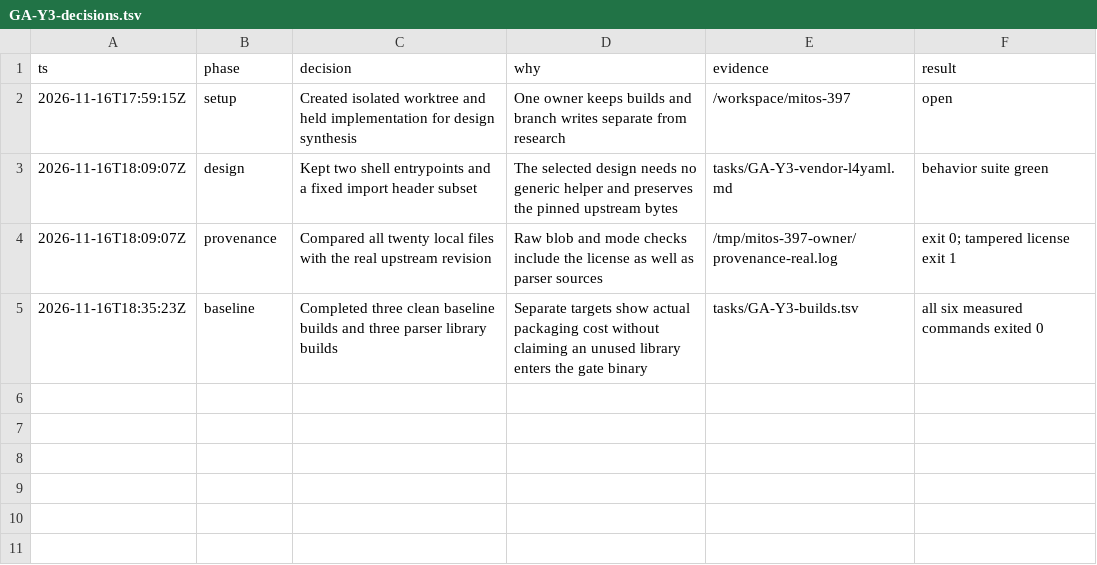
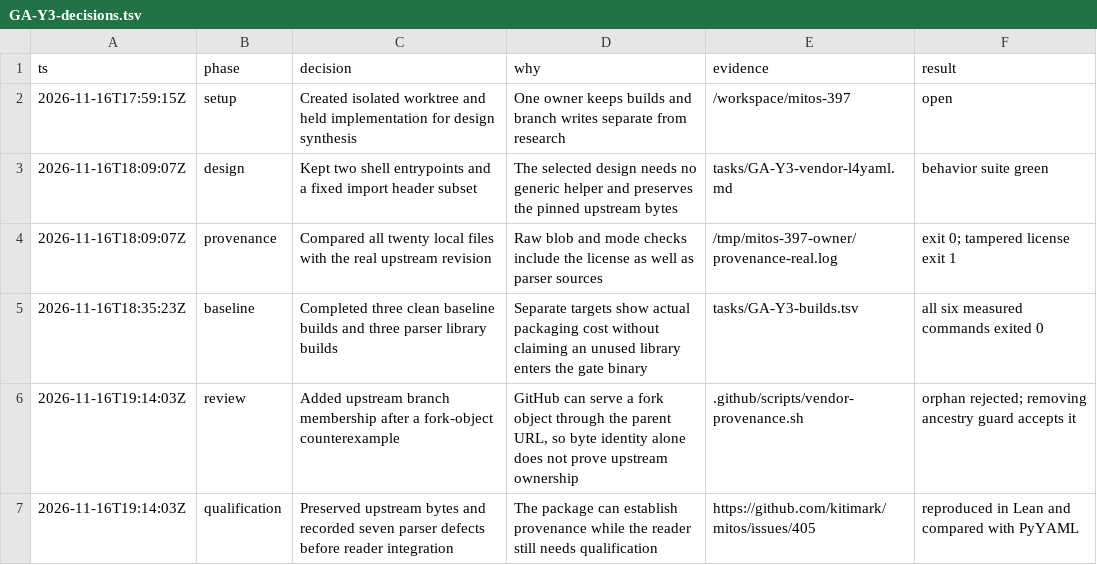
Before and after one commit to kitimark/mitos, a TSV file: tasks/GA-Y3-decisions.tsv, drawn as a sheet; the diff names each change by its address in the sheet, - before the commit and + after, or states it on an @@ line.

Commit message:
fix(gate): require pinned upstream branch membership

```diff
--- a/tasks/GA-Y3-decisions.tsv
+++ b/tasks/GA-Y3-decisions.tsv
+row 6: 2026-11-16T19:14:03Z | review | Added upstream branch membership after a fork-object counterexample | GitHub can serve a fork object through the parent URL, so byte identity alone does not prove upstream ownership | .github/scripts/vendor-provenance.sh | orphan rejected; removing ancestry guard accepts it
+row 7: 2026-11-16T19:14:03Z | qualification | Preserved upstream bytes and recorded seven parser defects before reader integration | The package can establish provenance while the reader still needs qualification | https://github.com/kitimark/mitos/issues/405 | reproduced in Lean and compared with PyYAML
```
Also changed, not shown: 5 other files.
